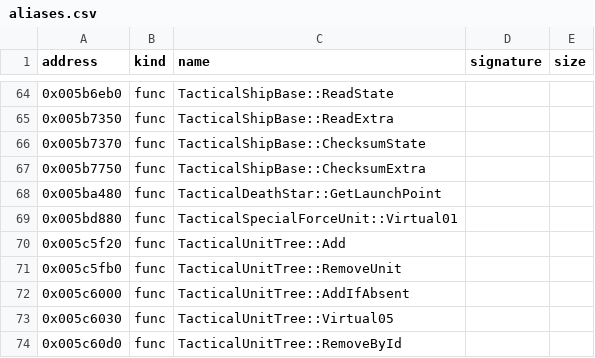
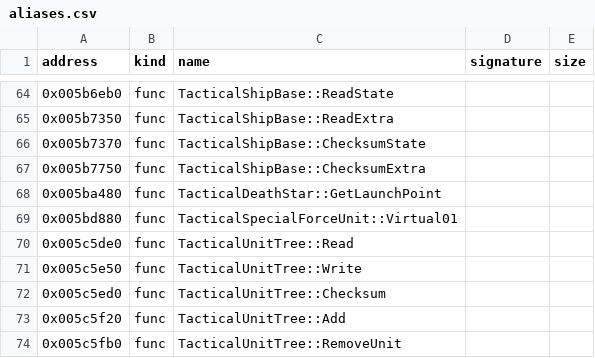
Before and after one commit to bicyclespokesperson/rebellion_modernized, a CSV file: symbols/aliases.csv, drawn as a sheet; only a part is shown, gaps mark what is left out; the shorter side is filled out with more unchanged rows; the diff names each change by its address in the sheet, - before the commit and + after, or states it on an @@ line.

```diff
--- a/symbols/aliases.csv
+++ b/symbols/aliases.csv
+row 70: 0x005c5de0 | func | TacticalUnitTree::Read
+row 71: 0x005c5e50 | func | TacticalUnitTree::Write
+row 72: 0x005c5ed0 | func | TacticalUnitTree::Checksum
```
Also changed, not shown: symbols/symbols.csv, 7 other files.
